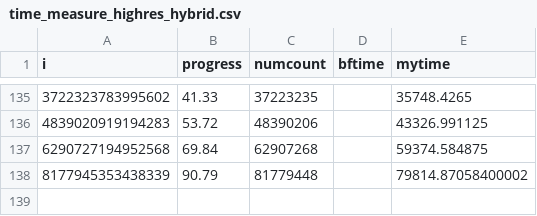
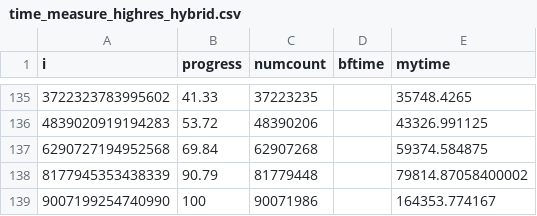
Before and after one commit to dasdy/advent-of-code, a CSV file: 2025/t2/time_measure_highres_hybrid.csv, drawn as a sheet; only a part is shown, gaps mark what is left out.

Commit message:
cleanup 2025-day2; add last row in performance measurement with number closer to 2

```diff
--- a/2025/t2/time_measure_highres_hybrid.csv
+++ b/2025/t2/time_measure_highres_hybrid.csv
@@ -138 +138,2 @@ i,progress,numcount,bftime,mytime
 8177945353438339,90.79,81779448,,79814.87058400002
+9007199254740990,100,90071986,,164353.774167
```
Also changed, not shown: 1 other file.
